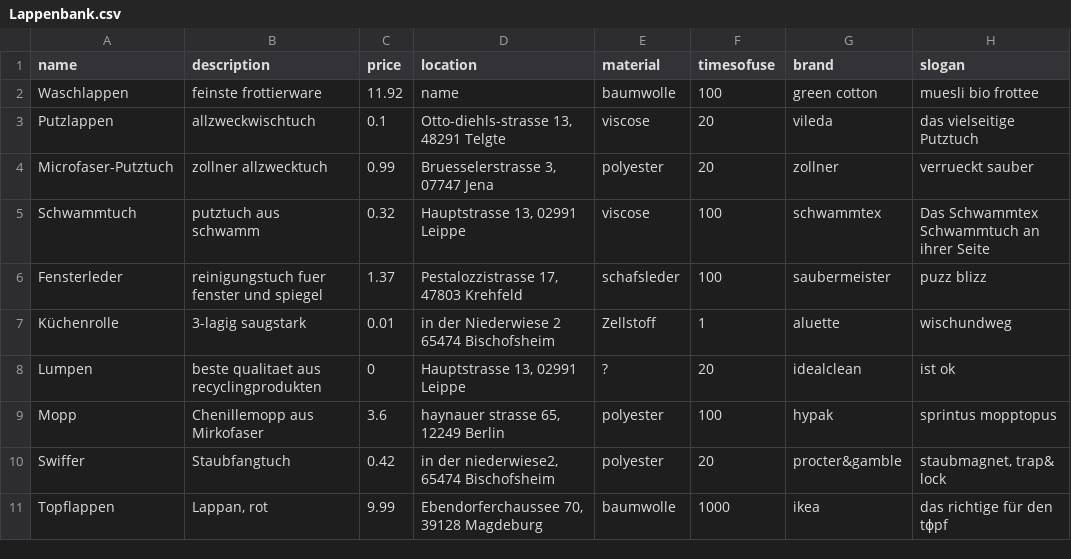
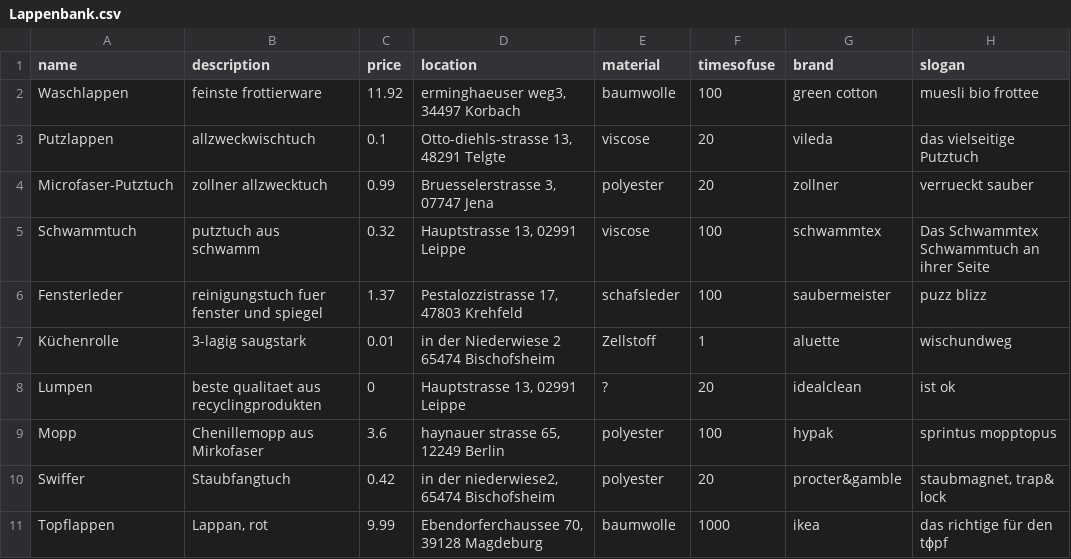
Before and after one commit to julitschkaa/KBE, a CSV file: Lappenbank.csv, drawn as a sheet; only a part is shown; the diff names each change by its address in the sheet, - before the commit and + after, or states it on an @@ line.

Commit message:
fixed some typos in the original Lappenbank

```diff
--- a/Lappenbank.csv
+++ b/Lappenbank.csv
-D2 (location): name
+D2 (location): erminghaeuser weg3, 34497 Korbach
```
